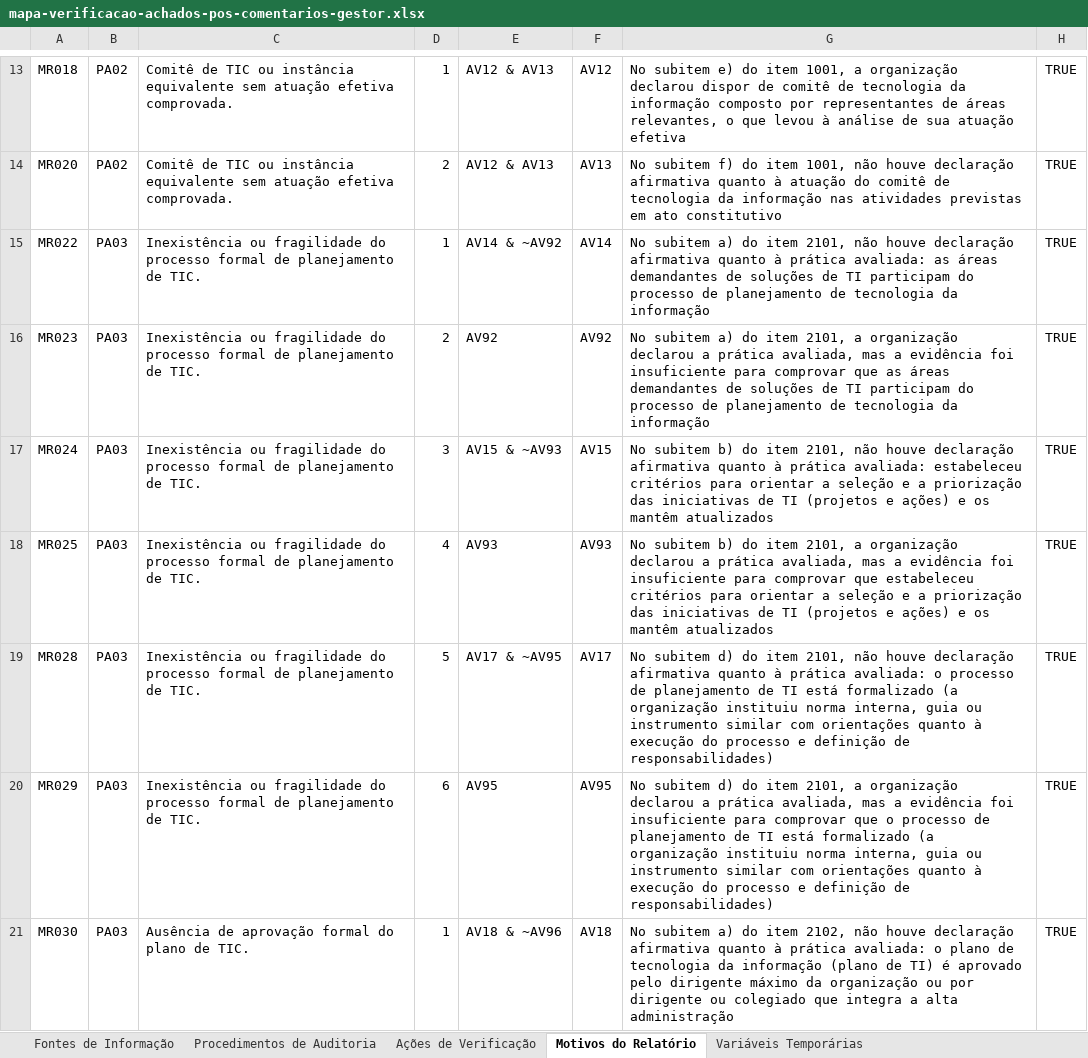
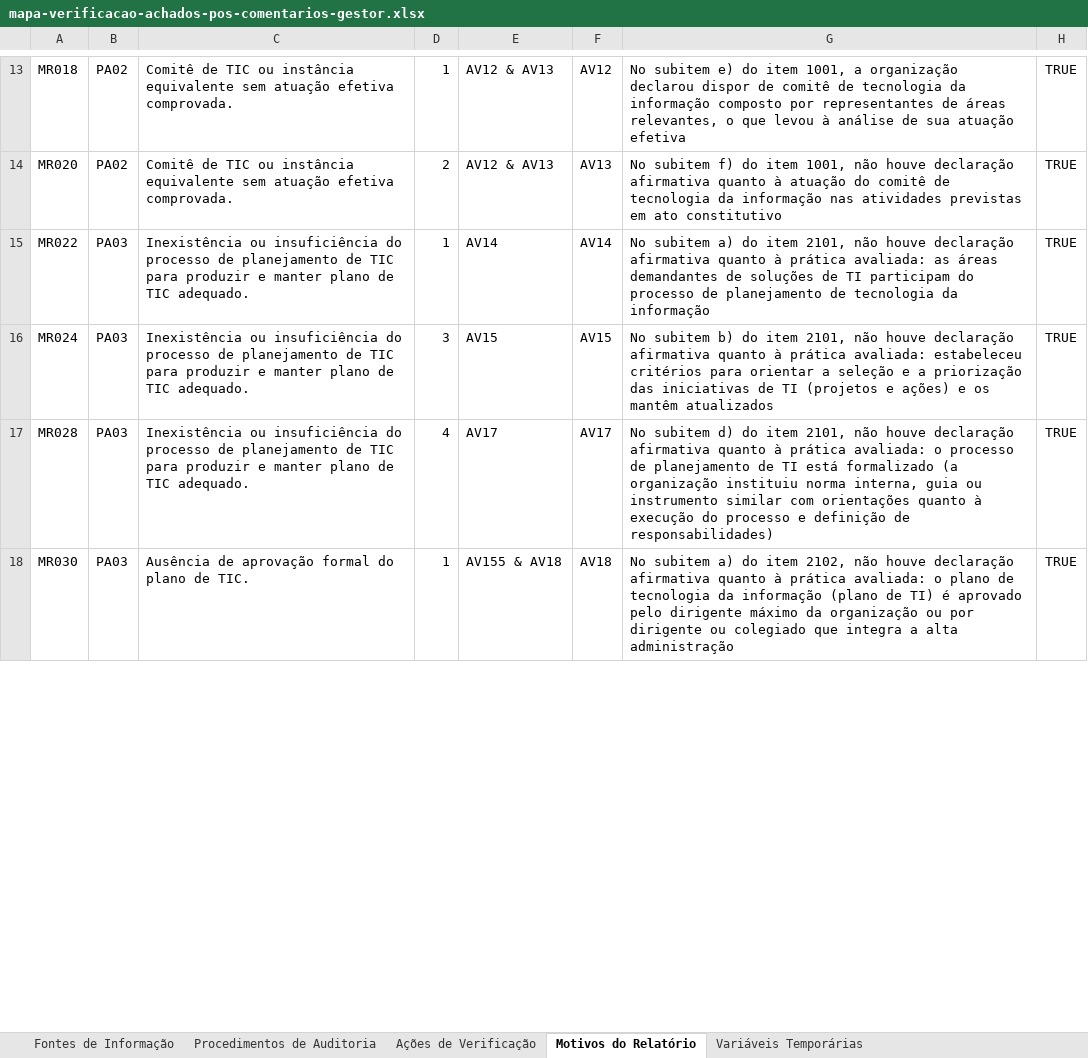
Before and after one commit to acba/tcerj-igovti-2026, an Excel workbook: 02-Execucao/03-Execucao_Procedimentos/01-Insumos/mapa-verificacao-achados-pos-comentarios-gestor.xlsx, sheet Motivos do Relatório, drawn as a sheet; only a part is shown, gaps mark what is left out; values as stored, in another font and other column widths than the file's, no borders; removed rows and columns are numbered as before the commit, all else as after; the diff covers the shown part only; the diff names each change by its address in the sheet, - before the commit and + after, or states it on an @@ line.

```diff
--- a/02-Execucao/03-Execucao_Procedimentos/01-Insumos/mapa-verificacao-achados-pos-comentarios-gestor.xlsx (sheet Motivos do Relatório)
+++ b/02-Execucao/03-Execucao_Procedimentos/01-Insumos/mapa-verificacao-achados-pos-comentarios-gestor.xlsx (sheet Motivos do Relatório)
-C15: Inexistência ou fragilidade do processo formal de planejamento de TIC.
+C15: Inexistência ou insuficiência do processo de planejamento de TIC para produzir e manter plano de TIC adequado.
-E15: AV14 & ~AV92
+E15: AV14
-row 16: MR023 | PA03 | Inexistência ou fragilidade do processo formal de planejamento de TIC. | 2 | AV92 | AV92 | No subitem a) do item 2101, a organização declarou a prática avaliada, mas a evidência foi insuficiente para comprovar que as áreas demandantes de soluções de TI participam do processo de planejamento de tecnologia da informação | TRUE
-C16: Inexistência ou fragilidade do processo formal de planejamento de TIC.
+C16: Inexistência ou insuficiência do processo de planejamento de TIC para produzir e manter plano de TIC adequado.
-E16: AV15 & ~AV93
+E16: AV15
-row 18: MR025 | PA03 | Inexistência ou fragilidade do processo formal de planejamento de TIC. | 4 | AV93 | AV93 | No subitem b) do item 2101, a organização declarou a prática avaliada, mas a evidência foi insuficiente para comprovar que estabeleceu critérios para orientar a seleção e a priorização das iniciativas de TI (projetos e ações) e os mantêm atualizados | TRUE
-C17: Inexistência ou fragilidade do processo formal de planejamento de TIC.
+C17: Inexistência ou insuficiência do processo de planejamento de TIC para produzir e manter plano de TIC adequado.
-D17: 5
+D17: 4
-E17: AV17 & ~AV95
+E17: AV17
-row 20: MR029 | PA03 | Inexistência ou fragilidade do processo formal de planejamento de TIC. | 6 | AV95 | AV95 | No subitem d) do item 2101, a organização declarou a prática avaliada, mas a evidência foi insuficiente para comprovar que o processo de planejamento de TI está formalizado (a organização instituiu norma interna, guia ou instrumento similar com orientações quanto à execução do processo e definição de responsabilidades) | TRUE
-E18: AV18 & ~AV96
+E18: AV155 & AV18
```
Also changed, not shown: 1 added row, 4 removed rows and 4 edited cells elsewhere in this sheet, sheet Ações de Verificação, sheet Variáveis Temporárias, sheet Procedimentos de Auditoria, docs/revisao-mapa/ajustes-mapa-verificacao-achados-pos-comentarios-gestor-2026-08-17.xlsx, 2 other files.
